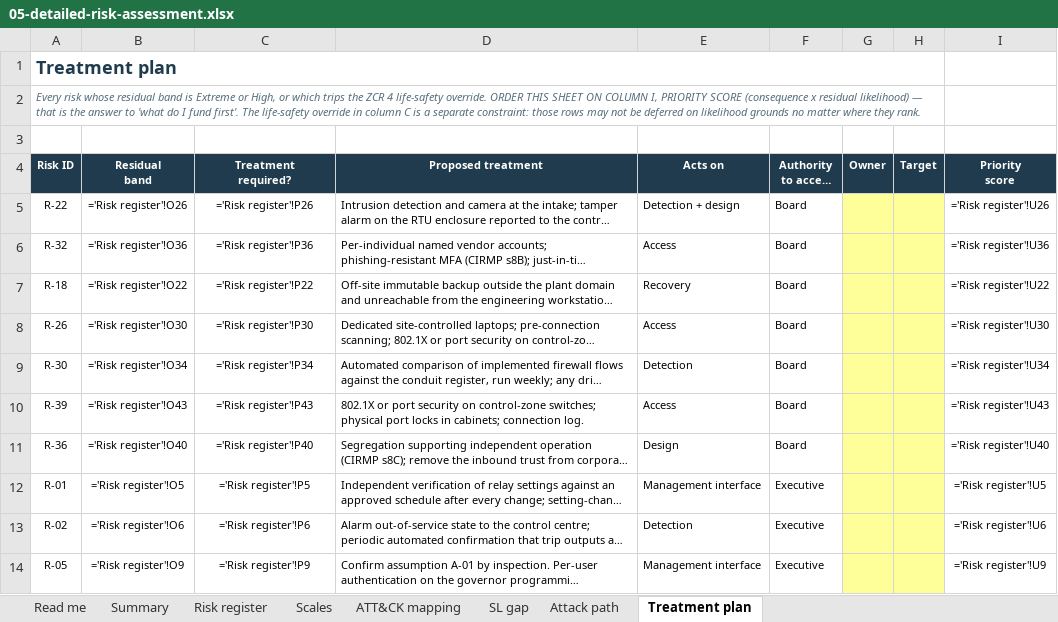
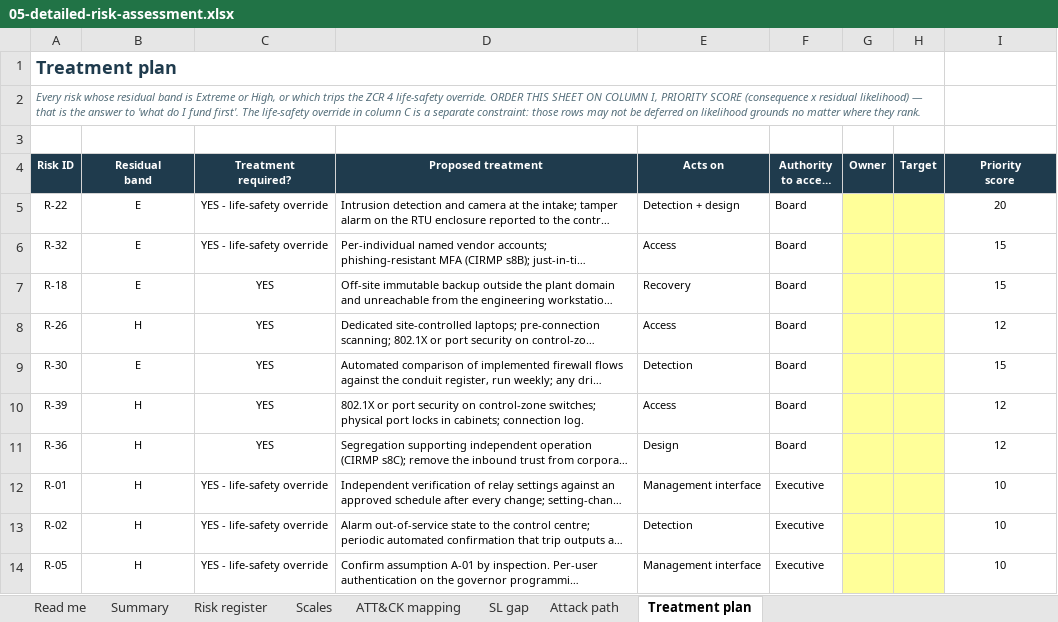
Before and after one commit to epiph11/Vigilimen, an Excel workbook: docs/assessments/hydro-station/05-detailed-risk-assessment.xlsx, sheet Treatment plan, drawn as a sheet; only a part is shown; long unchanged cells end in …; values as stored, in another font and other column widths than the file's, no borders; formulas without a stored value are shown as written; conditional formats not drawn; the diff covers the shown part only; the diff names each change by its address in the sheet, - before the commit and + after, or states it on an @@ line.

Commit message:
docs: hydro-station risk register saved in Excel so the workbook carries cached values (S5 finding F1)

```diff
--- a/docs/assessments/hydro-station/05-detailed-risk-assessment.xlsx (sheet Treatment plan)
+++ b/docs/assessments/hydro-station/05-detailed-risk-assessment.xlsx (sheet Treatment plan)
-B5 (Residual band): ='Risk register'!O26
+B5 (Residual band): E
-C5 (Treatment required?): ='Risk register'!P26
+C5 (Treatment required?): YES - life-safety override
-I5 (Priority score): ='Risk register'!U26
+I5 (Priority score): 20
-B6 (Residual band): ='Risk register'!O36
+B6 (Residual band): E
-C6 (Treatment required?): ='Risk register'!P36
+C6 (Treatment required?): YES - life-safety override
-I6 (Priority score): ='Risk register'!U36
+I6 (Priority score): 15
-B7 (Residual band): ='Risk register'!O22
+B7 (Residual band): E
-C7 (Treatment required?): ='Risk register'!P22
+C7 (Treatment required?): YES
-I7 (Priority score): ='Risk register'!U22
+I7 (Priority score): 15
-B8 (Residual band): ='Risk register'!O30
+B8 (Residual band): H
-C8 (Treatment required?): ='Risk register'!P30
+C8 (Treatment required?): YES
-I8 (Priority score): ='Risk register'!U30
+I8 (Priority score): 12
-B9 (Residual band): ='Risk register'!O34
+B9 (Residual band): E
-C9 (Treatment required?): ='Risk register'!P34
+C9 (Treatment required?): YES
-I9 (Priority score): ='Risk register'!U34
+I9 (Priority score): 15
-B10 (Residual band): ='Risk register'!O43
+B10 (Residual band): H
-C10 (Treatment required?): ='Risk register'!P43
+C10 (Treatment required?): YES
-I10 (Priority score): ='Risk register'!U43
+I10 (Priority score): 12
-B11 (Residual band): ='Risk register'!O40
+B11 (Residual band): H
-C11 (Treatment required?): ='Risk register'!P40
+C11 (Treatment required?): YES
-I11 (Priority score): ='Risk register'!U40
+I11 (Priority score): 12
-B12 (Residual band): ='Risk register'!O5
+B12 (Residual band): H
-C12 (Treatment required?): ='Risk register'!P5
+C12 (Treatment required?): YES - life-safety override
-I12 (Priority score): ='Risk register'!U5
+I12 (Priority score): 10
-B13 (Residual band): ='Risk register'!O6
+B13 (Residual band): H
-C13 (Treatment required?): ='Risk register'!P6
+C13 (Treatment required?): YES - life-safety override
-I13 (Priority score): ='Risk register'!U6
+I13 (Priority score): 10
-B14 (Residual band): ='Risk register'!O9
+B14 (Residual band): H
-C14 (Treatment required?): ='Risk register'!P9
+C14 (Treatment required?): YES - life-safety override
-I14 (Priority score): ='Risk register'!U9
+I14 (Priority score): 10
```
Also changed, not shown: 57 edited cells elsewhere in this sheet, sheet Risk register, sheet Summary, sheet SL gap, charts or pictures.
